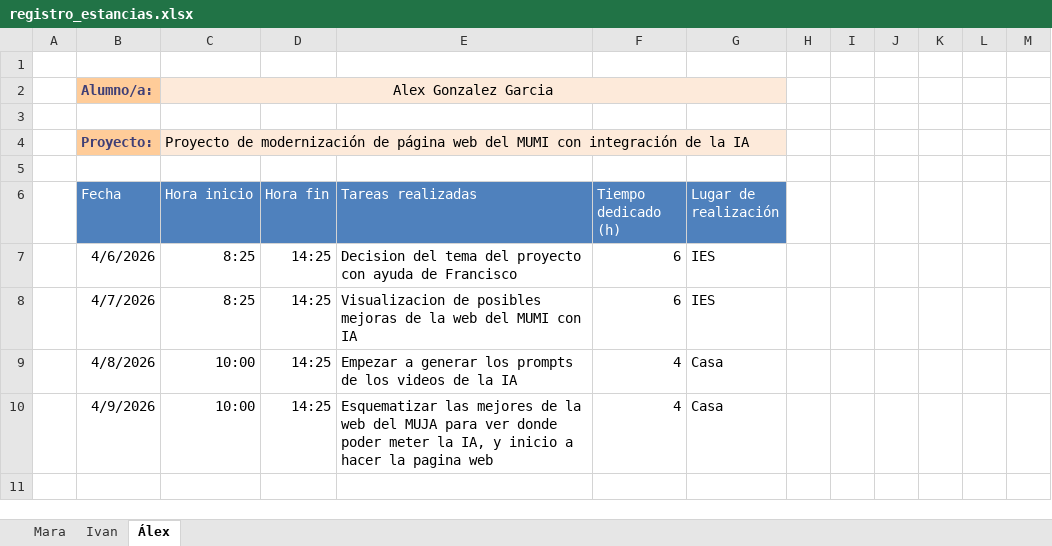
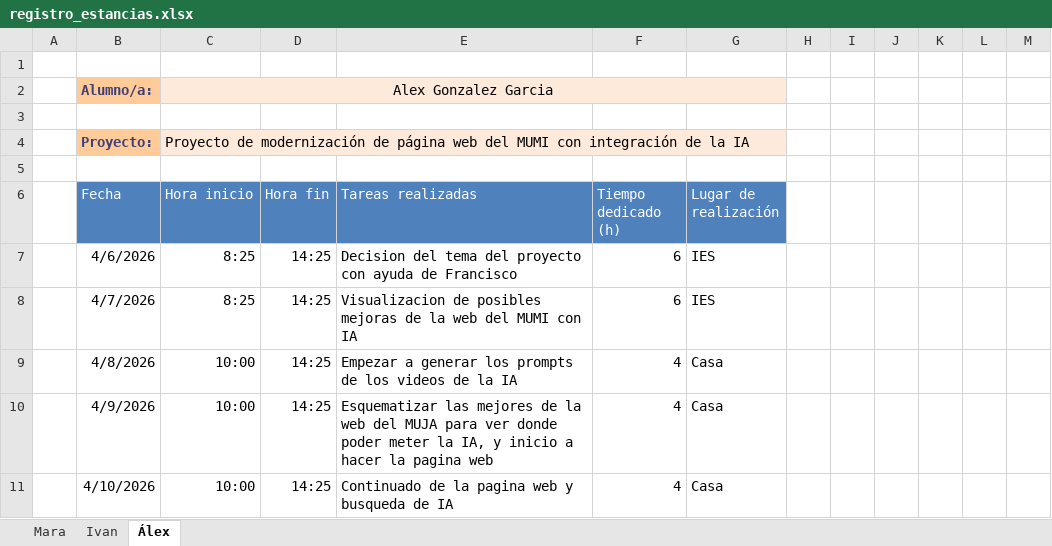
Before and after one commit to 25aleex/Practicas, an Excel workbook: registro_estancias.xlsx, sheet Álex, drawn as a sheet; values as stored, in another font and other column widths than the file's, no borders; table styles not drawn; the diff names each change by its address in the sheet, - before the commit and + after, or states it on an @@ line.

```diff
--- a/registro_estancias.xlsx (sheet Álex)
+++ b/registro_estancias.xlsx (sheet Álex)
+row 11:  | 4/10/2026 | 10:00 | 14:25 | Continuado de la pagina web y busqueda de IA | 4 | Casa
```
Also changed, not shown: sheet Mara, sheet Ivan.
